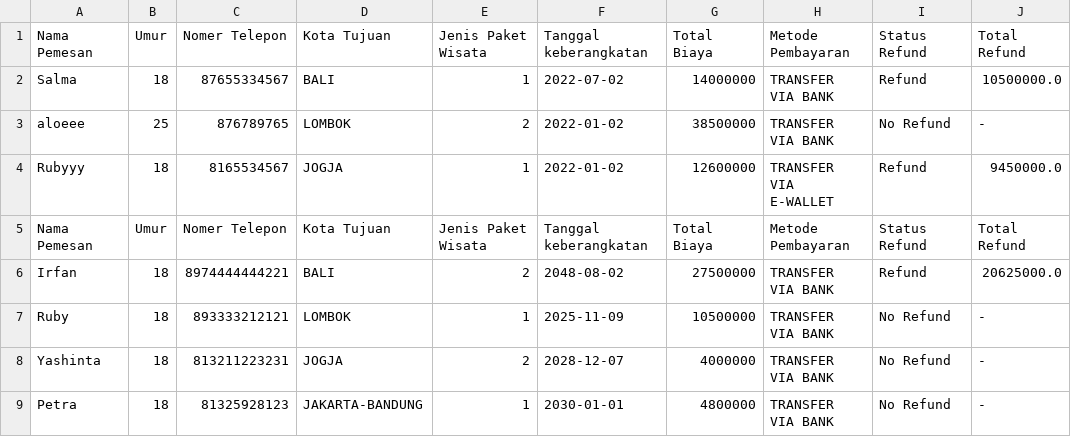
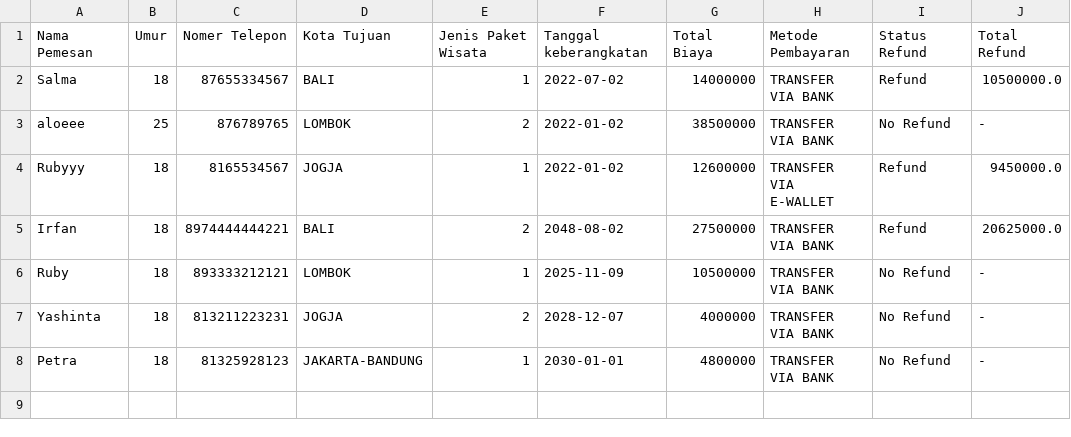
Before and after one commit to Itsmerepository/Pemesanan-Program-Paket-Wisata, a CSV file: data.csv, drawn as a sheet.

Commit message:
DATA FIX

```diff
--- a/data.csv
+++ b/data.csv
@@ -4,3 +4,2 @@ aloeee,25,876789765,LOMBOK,2,2022-01-02,38500000,TRANSFER VIA BANK,No Refund,-
 Rubyyy,18,8165534567,JOGJA,1,2022-01-02,12600000,TRANSFER VIA E-WALLET,Refund,9450000.0
-Nama Pemesan,Umur,Nomer Telepon,Kota Tujuan,Jenis Paket Wisata,Tanggal keberangkatan,Total Biaya,Metode Pembayaran,Status Refund,Total Refund
 Irfan,18,8974444444221,BALI,2,2048-08-02,27500000,TRANSFER VIA BANK,Refund,20625000.0
```
